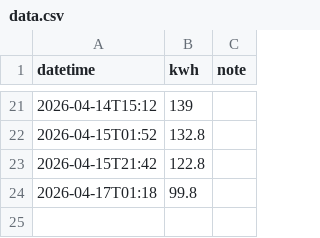
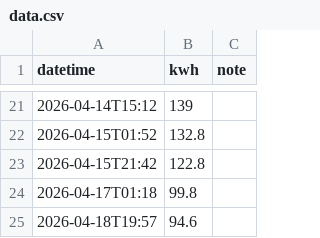
Before and after one commit to ChrisTheFish96/Electricity_Tracker, a CSV file: data.csv, drawn as a sheet; only a part is shown, gaps mark what is left out.

Commit message:
Update electricity data - 2026-04-18

```diff
--- a/data.csv
+++ b/data.csv
@@ -24 +24,2 @@ datetime,kwh,note
 2026-04-17T01:18,99.8,
+2026-04-18T19:57,94.6,
```
